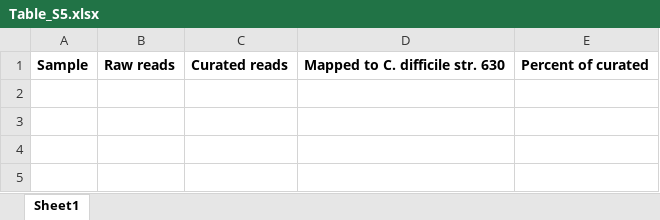
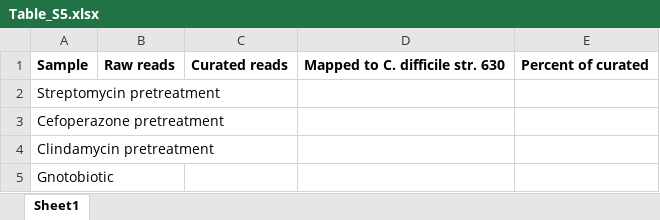
Before and after one commit to SchlossLab/Jenior_Modeling_mSystems_2017, an Excel workbook: results/supplement/tables/Table_S5.xlsx, sheet Sheet1, drawn as a sheet; values as stored, in another font and other column widths than the file's, no borders; the diff names each change by its address in the sheet, - before the commit and + after, or states it on an @@ line.

```diff
--- a/results/supplement/tables/Table_S5.xlsx (sheet Sheet1)
+++ b/results/supplement/tables/Table_S5.xlsx (sheet Sheet1)
+row 2: Streptomycin pretreatment
+row 3: Cefoperazone pretreatment
+row 4: Clindamycin pretreatment
+row 5: Gnotobiotic
```
Also changed, not shown: 5 other files.
